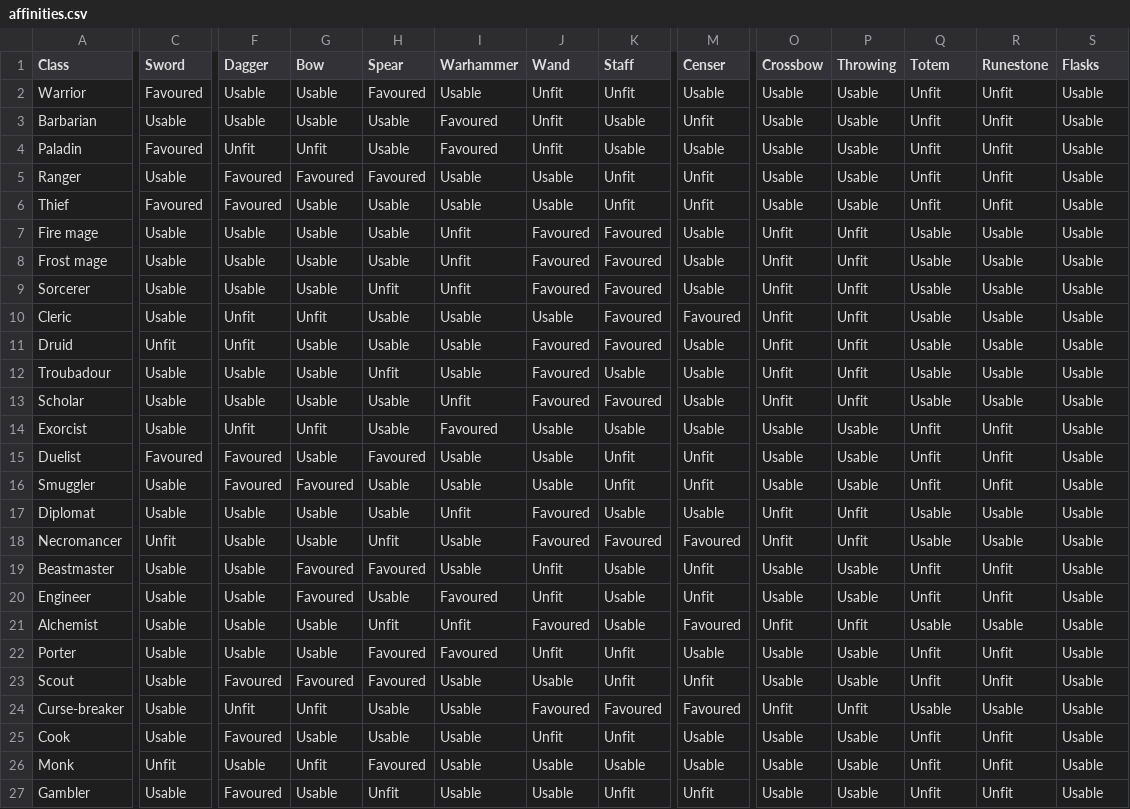
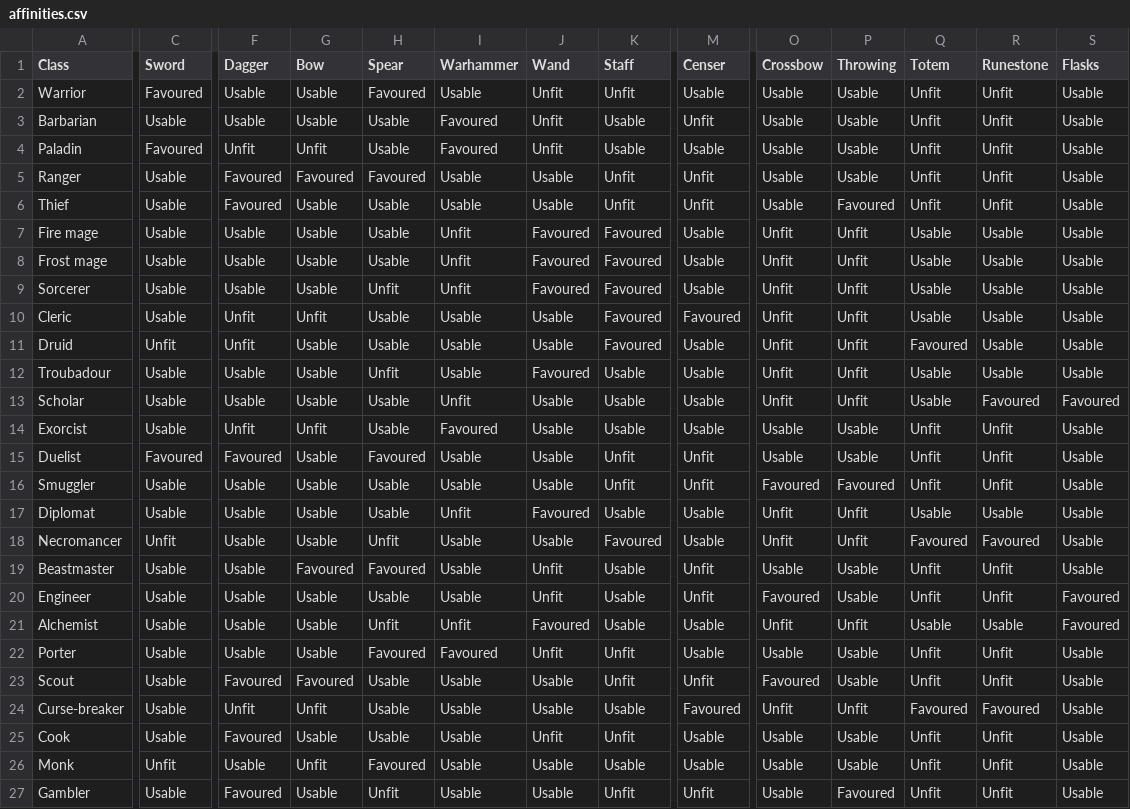
Before and after one commit to BarryWype/pocket-quartermaster, a CSV file: doc/design/threats/affinities.csv, drawn as a sheet; only a part is shown, gaps mark what is left out; the diff covers the shown part only; the diff names each change by its address in the sheet, - before the commit and + after, or states it on an @@ line.

Commit message:
Classes: favoured weapon types for crossbow, throwing, totem, runestone and flasks

```diff
--- a/doc/design/threats/affinities.csv
+++ b/doc/design/threats/affinities.csv
-C6 (Sword): Favoured
+C6 (Sword): Usable
-P6 (Throwing): Usable
+P6 (Throwing): Favoured
-J11 (Wand): Favoured
+J11 (Wand): Usable
-Q11 (Totem): Usable
+Q11 (Totem): Favoured
-J13 (Wand): Favoured
+J13 (Wand): Usable
-K13 (Staff): Favoured
+K13 (Staff): Usable
-R13 (Runestone): Usable
+R13 (Runestone): Favoured
-S13 (Flasks): Usable
+S13 (Flasks): Favoured
-F16 (Dagger): Favoured
+F16 (Dagger): Usable
-G16 (Bow): Favoured
+G16 (Bow): Usable
-O16 (Crossbow): Usable
+O16 (Crossbow): Favoured
-P16 (Throwing): Usable
+P16 (Throwing): Favoured
-J18 (Wand): Favoured
+J18 (Wand): Usable
-M18 (Censer): Favoured
+M18 (Censer): Usable
-Q18 (Totem): Usable
+Q18 (Totem): Favoured
-R18 (Runestone): Usable
+R18 (Runestone): Favoured
-G20 (Bow): Favoured
+G20 (Bow): Usable
-I20 (Warhammer): Favoured
+I20 (Warhammer): Usable
-O20 (Crossbow): Usable
+O20 (Crossbow): Favoured
-S20:S21 (Flasks): Usable
+S20:S21 (Flasks): Favoured
-M21 (Censer): Favoured
+M21 (Censer): Usable
-H23 (Spear): Favoured
+H23 (Spear): Usable
-O23 (Crossbow): Usable
+O23 (Crossbow): Favoured
-J24 (Wand): Favoured
+J24 (Wand): Usable
-K24 (Staff): Favoured
+K24 (Staff): Usable
-Q24 (Totem): Usable
+Q24 (Totem): Favoured
-R24 (Runestone): Usable
+R24 (Runestone): Favoured
-P27 (Throwing): Usable
+P27 (Throwing): Favoured
```
Also changed, not shown: 1 edited cell elsewhere in this file, 2 other files.
